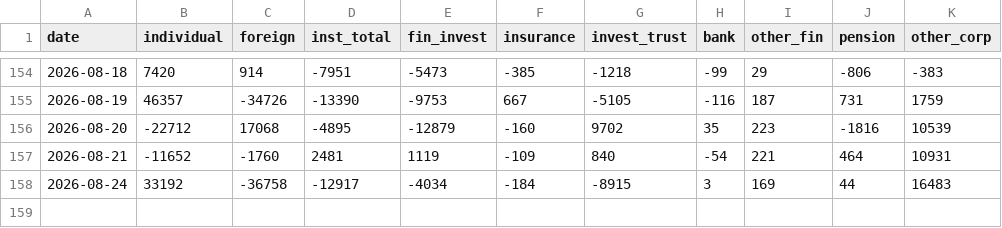
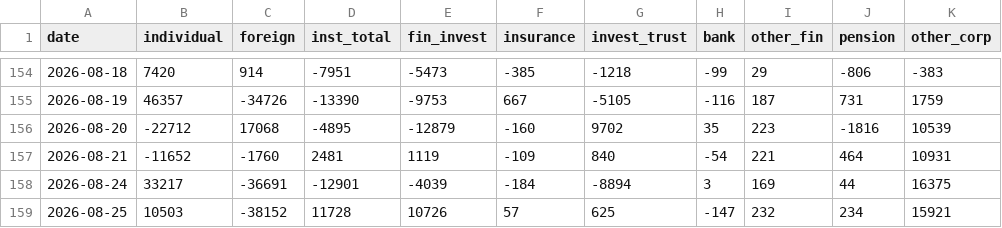
Before and after one commit to pdhman/report-summary, a CSV file: 수급모니터링/data/kospi.csv, drawn as a sheet; only a part is shown, gaps mark what is left out.

```diff
--- a/수급모니터링/data/kospi.csv
+++ b/수급모니터링/data/kospi.csv
@@ -157,2 +157,3 @@
 2026-08-21,-11652,-1760,2481,1119,-109,840,-54,221,464,10931
-2026-08-24,33192,-36758,-12917,-4034,-184,-8915,3,169,44,16483
+2026-08-24,33217,-36691,-12901,-4039,-184,-8894,3,169,44,16375
+2026-08-25,10503,-38152,11728,10726,57,625,-147,232,234,15921
```
Also changed, not shown: 수급모니터링/data/futures.csv, 수급모니터링/data/index_futures.csv, 7 other files.
